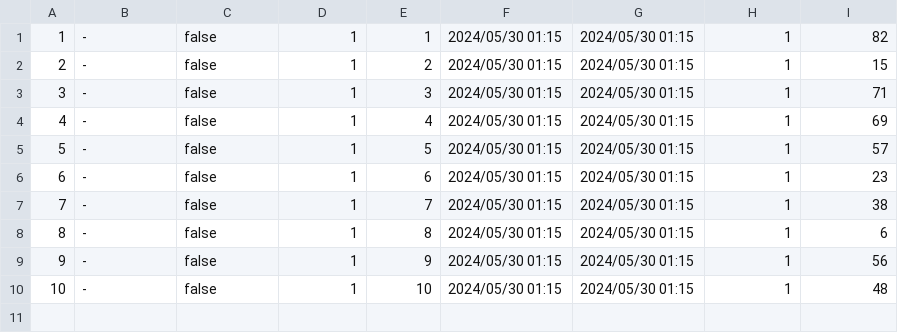
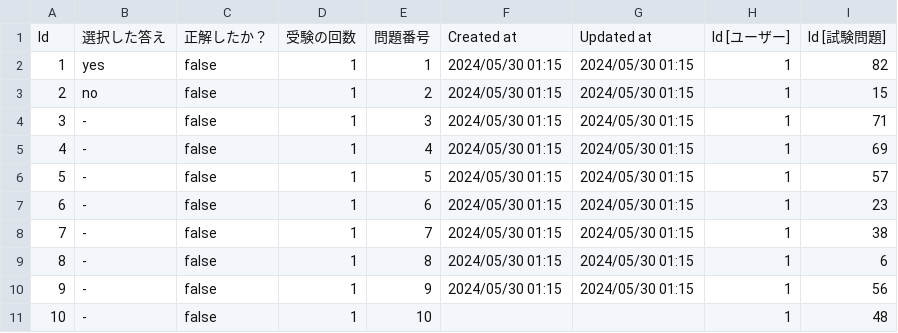
Before and after one commit to pgst/dnd5e_qic, a CSV file: db/user_answers.csv, drawn as a sheet.

```diff
--- a/db/user_answers.csv
+++ b/db/user_answers.csv
@@ -1,3 +1,4 @@
-1, - ,false,1,1,2024/05/30 01:15,2024/05/30 01:15,1,82
-2, - ,false,1,2,2024/05/30 01:15,2024/05/30 01:15,1,15
+Id,選択した答え,正解したか？,受験の回数,問題番号,Created at,Updated at,Id [ユーザー],Id [試験問題]
+1,yes,false,1,1,2024/05/30 01:15,2024/05/30 01:15,1,82
+2,no,false,1,2,2024/05/30 01:15,2024/05/30 01:15,1,15
 3, - ,false,1,3,2024/05/30 01:15,2024/05/30 01:15,1,71
@@ -9,2 +10,2 @@
 9, - ,false,1,9,2024/05/30 01:15,2024/05/30 01:15,1,56
-10, - ,false,1,10,2024/05/30 01:15,2024/05/30 01:15,1,48
+10, - ,false,1,10,,,1,48
```
Also changed, not shown: 1 other file.
